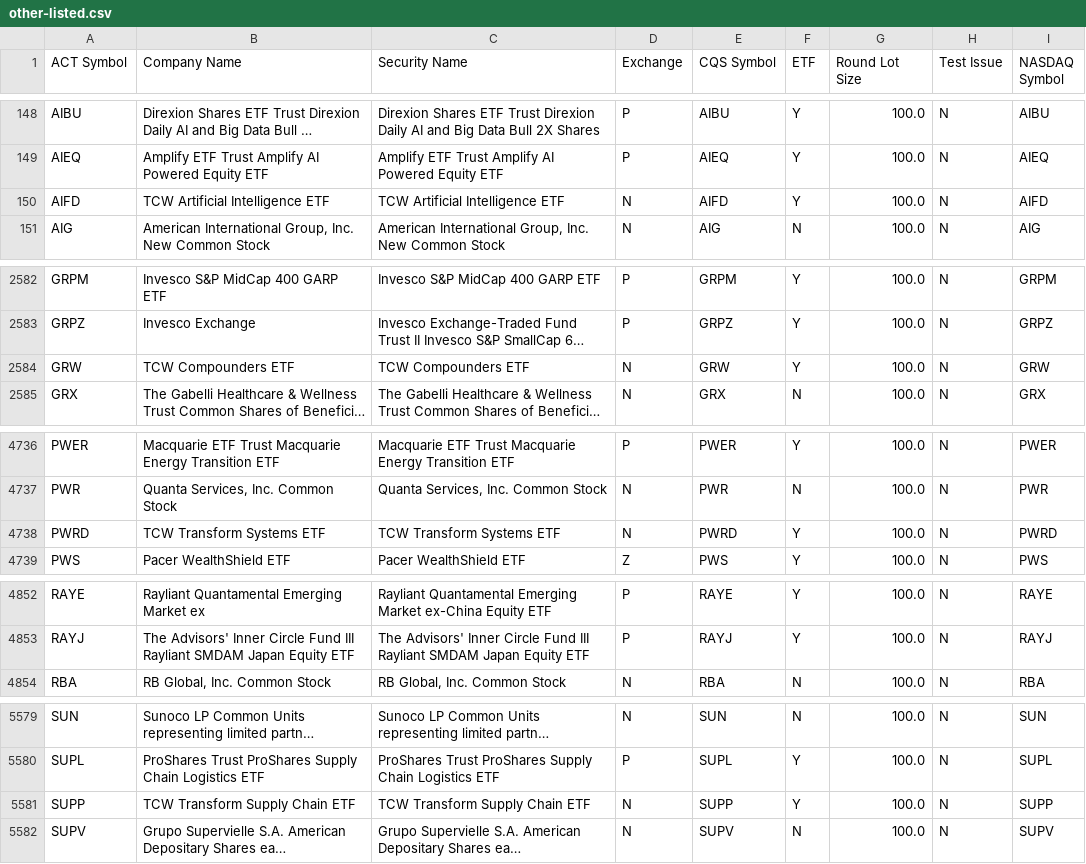
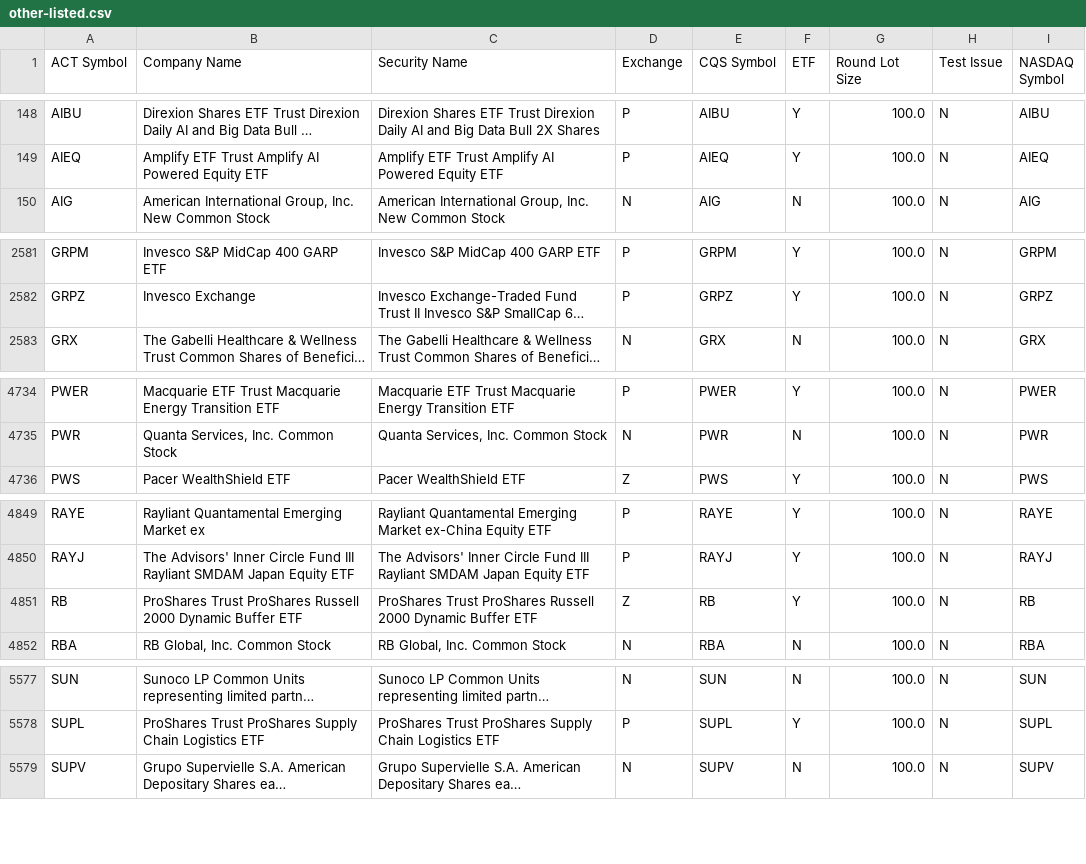
Before and after one commit to datasets/nyse-other-listings, a CSV file: data/other-listed.csv, drawn as a sheet; only a part is shown, gaps mark what is left out; long unchanged cells end in …; removed rows and columns are numbered as before the commit, all else as after; the diff covers the shown part only; the diff names each change by its address in the sheet, - before the commit and + after, or states it on an @@ line.

```diff
--- a/data/other-listed.csv
+++ b/data/other-listed.csv
-row 150: AIFD | TCW Artificial Intelligence ETF | TCW Artificial Intelligence ETF | N | AIFD | Y | 100.0 | N | AIFD
-row 2584: GRW | TCW Compounders ETF | TCW Compounders ETF | N | GRW | Y | 100.0 | N | GRW
-row 4738: PWRD | TCW Transform Systems ETF | TCW Transform Systems ETF | N | PWRD | Y | 100.0 | N | PWRD
+row 4851: RB | ProShares Trust ProShares Russell 2000 Dynamic Buffer ETF | ProShares Trust ProShares Russell 2000 Dynamic Buffer ETF | Z | RB | Y | 100.0 | N | RB
-row 5581: SUPP | TCW Transform Supply Chain ETF | TCW Transform Supply Chain ETF | N | SUPP | Y | 100.0 | N | SUPP
```
Also changed, not shown: 1 removed row and 2 edited cells elsewhere in this file, data/nyse-listed.csv.
